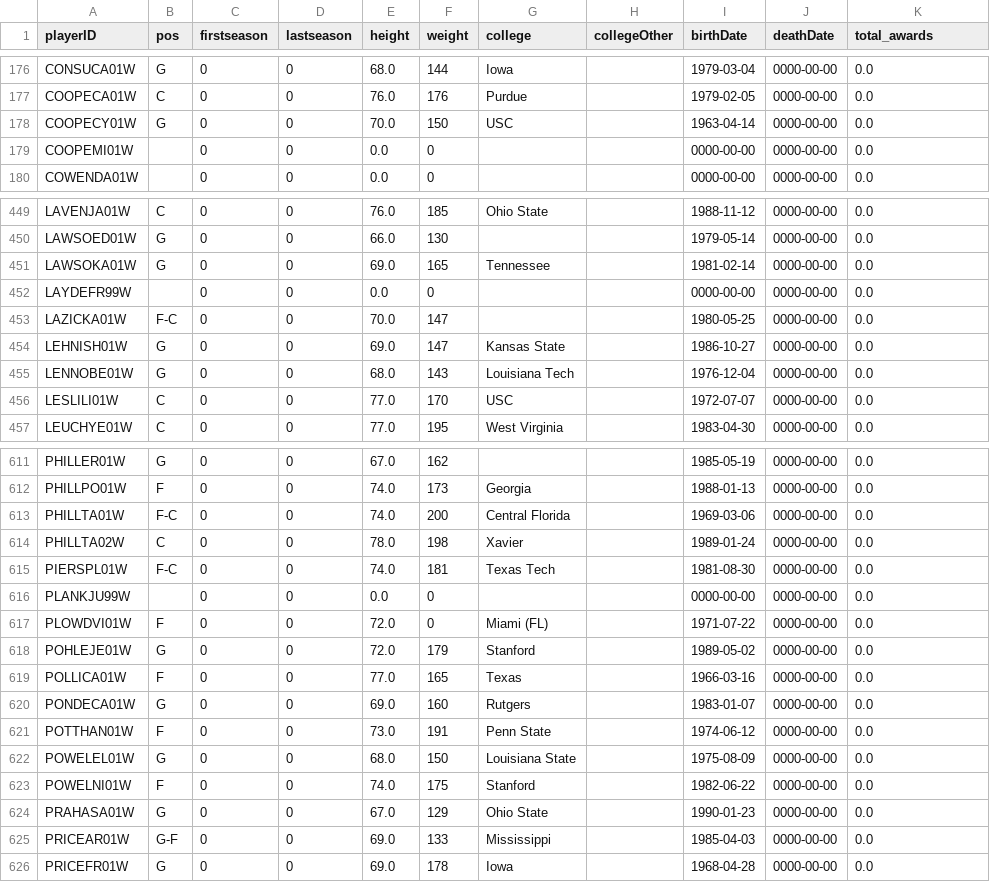
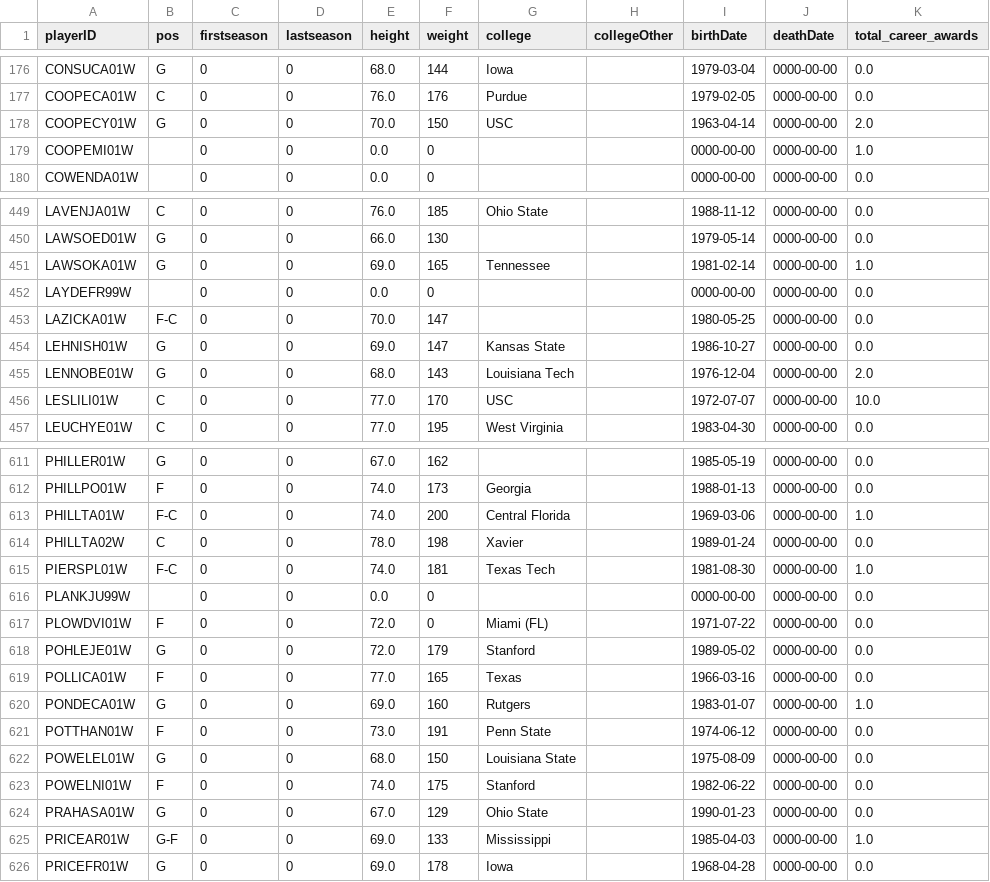
Before and after one commit to IMS-up2021/AC_Basketball_season, a CSV file: data/cleaned/players_cleaned.csv, drawn as a sheet; only a part is shown, gaps mark what is left out; the diff covers the shown part only.

```diff
--- a/data/cleaned/players_cleaned.csv
+++ b/data/cleaned/players_cleaned.csv
@@ -1 +1 @@
-playerID,pos,firstseason,lastseason,height,weight,college,collegeOther,birthDate,deathDate,total_awards
+playerID,pos,firstseason,lastseason,height,weight,college,collegeOther,birthDate,deathDate,total_career_awards
@@ -177,4 +177,4 @@ CONSUCA01W,G,0,0,68.0,144,Iowa,,1979-03-04,0000-00-00,0.0
 COOPECA01W,C,0,0,76.0,176,Purdue,,1979-02-05,0000-00-00,0.0
-COOPECY01W,G,0,0,70.0,150,USC,,1963-04-14,0000-00-00,0.0
-COOPEMI01W,,0,0,0.0,0,,,0000-00-00,0000-00-00,0.0
+COOPECY01W,G,0,0,70.0,150,USC,,1963-04-14,0000-00-00,2.0
+COOPEMI01W,,0,0,0.0,0,,,0000-00-00,0000-00-00,1.0
 COWENDA01W,,0,0,0.0,0,,,0000-00-00,0000-00-00,0.0
@@ -450,3 +450,3 @@ LAVENJA01W,C,0,0,76.0,185,Ohio State,,1988-11-12,0000-00-00,0.0
 LAWSOED01W,G,0,0,66.0,130,,,1979-05-14,0000-00-00,0.0
-LAWSOKA01W,G,0,0,69.0,165,Tennessee,,1981-02-14,0000-00-00,0.0
+LAWSOKA01W,G,0,0,69.0,165,Tennessee,,1981-02-14,0000-00-00,1.0
 LAYDEFR99W,,0,0,0.0,0,,,0000-00-00,0000-00-00,0.0
@@ -454,4 +454,4 @@ LAZICKA01W,F-C,0,0,70.0,147,,,1980-05-25,0000-00-00,0.0
 LEHNISH01W,G,0,0,69.0,147,Kansas State,,1986-10-27,0000-00-00,0.0
-LENNOBE01W,G,0,0,68.0,143,Louisiana Tech,,1976-12-04,0000-00-00,0.0
-LESLILI01W,C,0,0,77.0,170,USC,,1972-07-07,0000-00-00,0.0
+LENNOBE01W,G,0,0,68.0,143,Louisiana Tech,,1976-12-04,0000-00-00,2.0
+LESLILI01W,C,0,0,77.0,170,USC,,1972-07-07,0000-00-00,10.0
 LEUCHYE01W,C,0,0,77.0,195,West Virginia,,1983-04-30,0000-00-00,0.0
@@ -612,5 +612,5 @@ PHILLER01W,G,0,0,67.0,162,,,1985-05-19,0000-00-00,0.0
 PHILLPO01W,F,0,0,74.0,173,Georgia,,1988-01-13,0000-00-00,0.0
-PHILLTA01W,F-C,0,0,74.0,200,Central Florida,,1969-03-06,0000-00-00,0.0
+PHILLTA01W,F-C,0,0,74.0,200,Central Florida,,1969-03-06,0000-00-00,1.0
 PHILLTA02W,C,0,0,78.0,198,Xavier,,1989-01-24,0000-00-00,0.0
-PIERSPL01W,F-C,0,0,74.0,181,Texas Tech,,1981-08-30,0000-00-00,0.0
+PIERSPL01W,F-C,0,0,74.0,181,Texas Tech,,1981-08-30,0000-00-00,1.0
 PLANKJU99W,,0,0,0.0,0,,,0000-00-00,0000-00-00,0.0
@@ -619,3 +619,3 @@ POHLEJE01W,G,0,0,72.0,179,Stanford,,1989-05-02,0000-00-00,0.0
 POLLICA01W,F,0,0,77.0,165,Texas,,1966-03-16,0000-00-00,0.0
-PONDECA01W,G,0,0,69.0,160,Rutgers,,1983-01-07,0000-00-00,0.0
+PONDECA01W,G,0,0,69.0,160,Rutgers,,1983-01-07,0000-00-00,1.0
 POTTHAN01W,F,0,0,73.0,191,Penn State,,1974-06-12,0000-00-00,0.0
@@ -624,3 +624,3 @@ POWELNI01W,F,0,0,74.0,175,Stanford,,1982-06-22,0000-00-00,0.0
 PRAHASA01W,G,0,0,67.0,129,Ohio State,,1990-01-23,0000-00-00,0.0
-PRICEAR01W,G-F,0,0,69.0,133,Mississippi,,1985-04-03,0000-00-00,0.0
+PRICEAR01W,G-F,0,0,69.0,133,Mississippi,,1985-04-03,0000-00-00,1.0
 PRICEFR01W,G,0,0,69.0,178,Iowa,,1968-04-28,0000-00-00,0.0
```
Also changed, not shown: 49 edited cells elsewhere in this file, data/cleaned/coaches_cleaned.csv, 5 other files.
